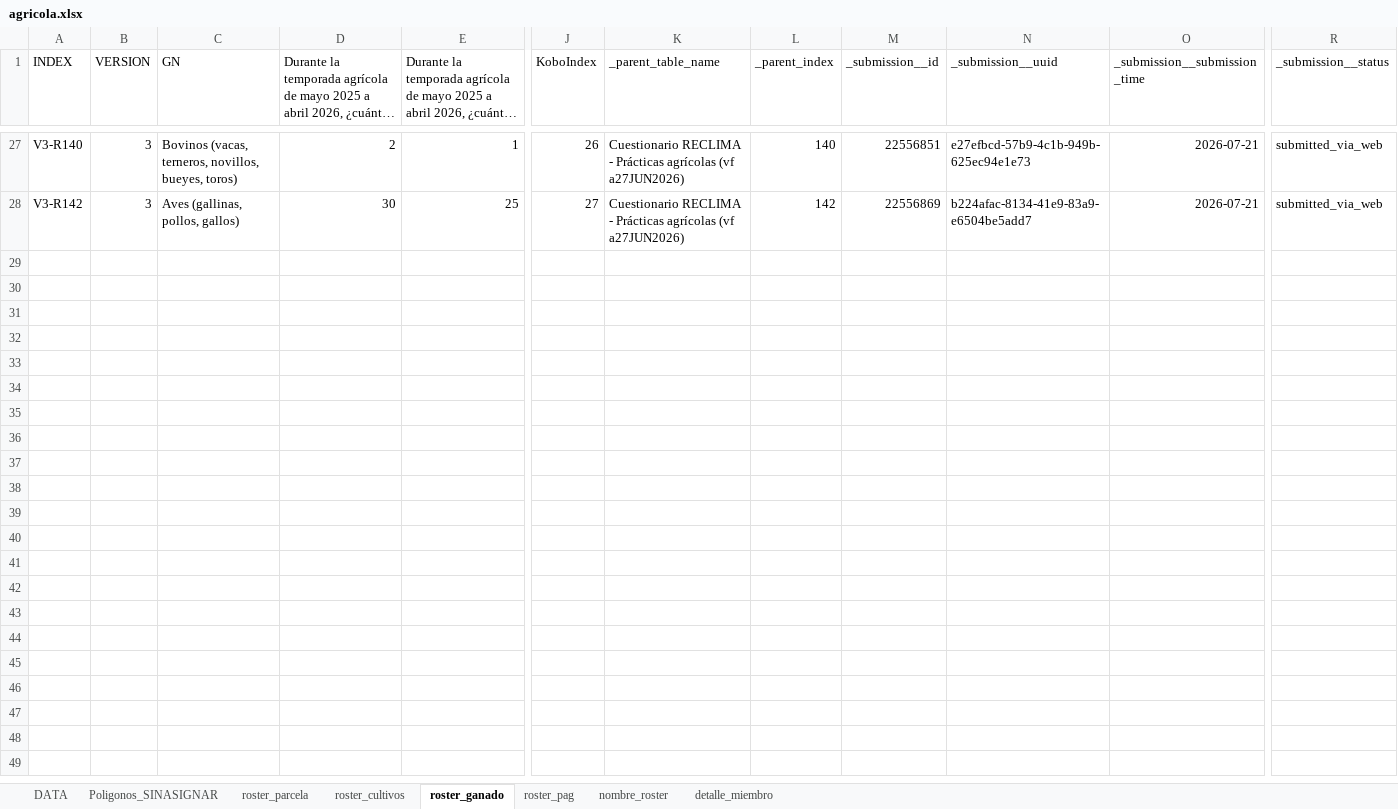
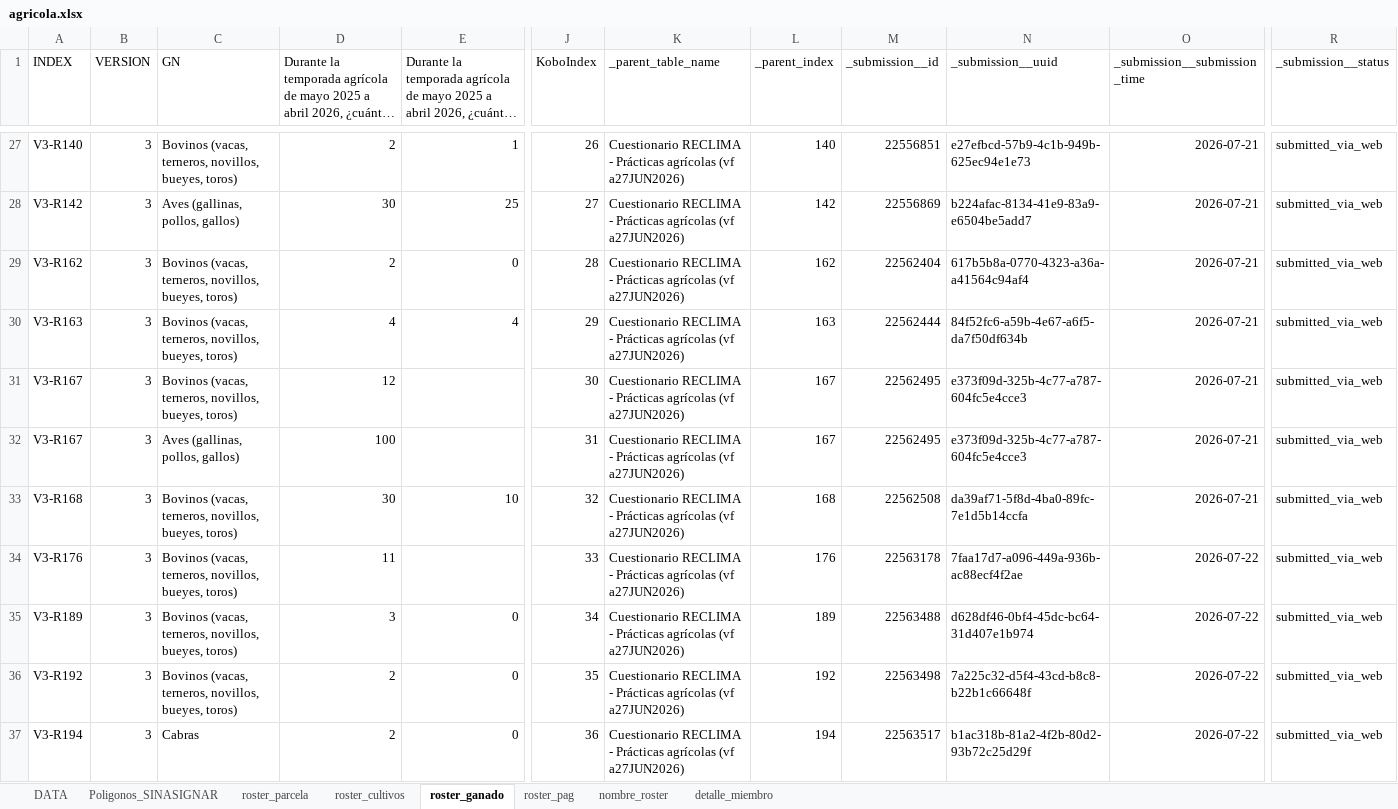
Before and after one commit to martinvelascoclaros/monitoreo-reclima, an Excel workbook: data/agricola.xlsx, sheet roster_ganado, drawn as a sheet; only a part is shown, gaps mark what is left out; long unchanged cells end in …; values as stored, in another font and other column widths than the file's, no borders; rows hold the shown columns only; the diff covers the shown part only; the diff names each change by its address in the sheet, - before the commit and + after, or states it on an @@ line.

```diff
--- a/data/agricola.xlsx (sheet roster_ganado)
+++ b/data/agricola.xlsx (sheet roster_ganado)
+row 29: V3-R162 | 3 | Bovinos (vacas, terneros, novillos, bueyes, toros) | 2 | 0 | 28 | Cuestionario RECLIMA - Prácticas agrícolas (vf a27JUN2026) | 162 | 22562404 | 617b5b8a-0770-4323-a36a-a41564c94af4 | 2026-07-21 | submitted_via_web
+row 30: V3-R163 | 3 | Bovinos (vacas, terneros, novillos, bueyes, toros) | 4 | 4 | 29 | Cuestionario RECLIMA - Prácticas agrícolas (vf a27JUN2026) | 163 | 22562444 | 84f52fc6-a59b-4e67-a6f5-da7f50df634b | 2026-07-21 | submitted_via_web
+row 31: V3-R167 | 3 | Bovinos (vacas, terneros, novillos, bueyes, toros) | 12 |  | 30 | Cuestionario RECLIMA - Prácticas agrícolas (vf a27JUN2026) | 167 | 22562495 | e373f09d-325b-4c77-a787-604fc5e4cce3 | 2026-07-21 | submitted_via_web
+row 32: V3-R167 | 3 | Aves (gallinas, pollos, gallos) | 100 |  | 31 | Cuestionario RECLIMA - Prácticas agrícolas (vf a27JUN2026) | 167 | 22562495 | e373f09d-325b-4c77-a787-604fc5e4cce3 | 2026-07-21 | submitted_via_web
+row 33: V3-R168 | 3 | Bovinos (vacas, terneros, novillos, bueyes, toros) | 30 | 10 | 32 | Cuestionario RECLIMA - Prácticas agrícolas (vf a27JUN2026) | 168 | 22562508 | da39af71-5f8d-4ba0-89fc-7e1d5b14ccfa | 2026-07-21 | submitted_via_web
+row 34: V3-R176 | 3 | Bovinos (vacas, terneros, novillos, bueyes, toros) | 11 |  | 33 | Cuestionario RECLIMA - Prácticas agrícolas (vf a27JUN2026) | 176 | 22563178 | 7faa17d7-a096-449a-936b-ac88ecf4f2ae | 2026-07-22 | submitted_via_web
+row 35: V3-R189 | 3 | Bovinos (vacas, terneros, novillos, bueyes, toros) | 3 | 0 | 34 | Cuestionario RECLIMA - Prácticas agrícolas (vf a27JUN2026) | 189 | 22563488 | d628df46-0bf4-45dc-bc64-31d407e1b974 | 2026-07-22 | submitted_via_web
+row 36: V3-R192 | 3 | Bovinos (vacas, terneros, novillos, bueyes, toros) | 2 | 0 | 35 | Cuestionario RECLIMA - Prácticas agrícolas (vf a27JUN2026) | 192 | 22563498 | 7a225c32-d5f4-43cd-b8c8-b22b1c66648f | 2026-07-22 | submitted_via_web
+row 37: V3-R194 | 3 | Cabras | 2 | 0 | 36 | Cuestionario RECLIMA - Prácticas agrícolas (vf a27JUN2026) | 194 | 22563517 | b1ac318b-81a2-4f2b-80d2-93b72c25d29f | 2026-07-22 | submitted_via_web
```
Also changed, not shown: 18 added rows elsewhere in this sheet, sheet roster_pag, sheet DATA, sheet detalle_miembro, sheet roster_parcela, sheet nombre_roster, sheet roster_cultivos, 1 more sheet, formulas that keep their value, data/scall.xlsx.
